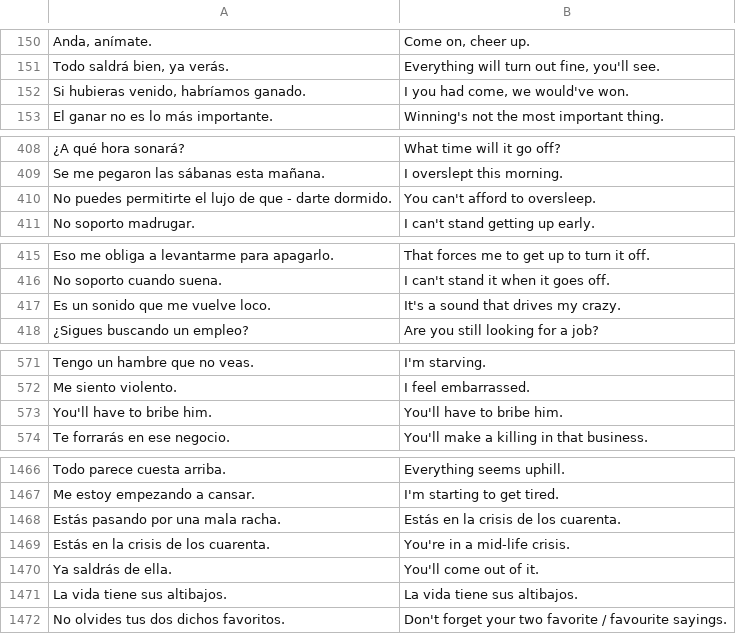
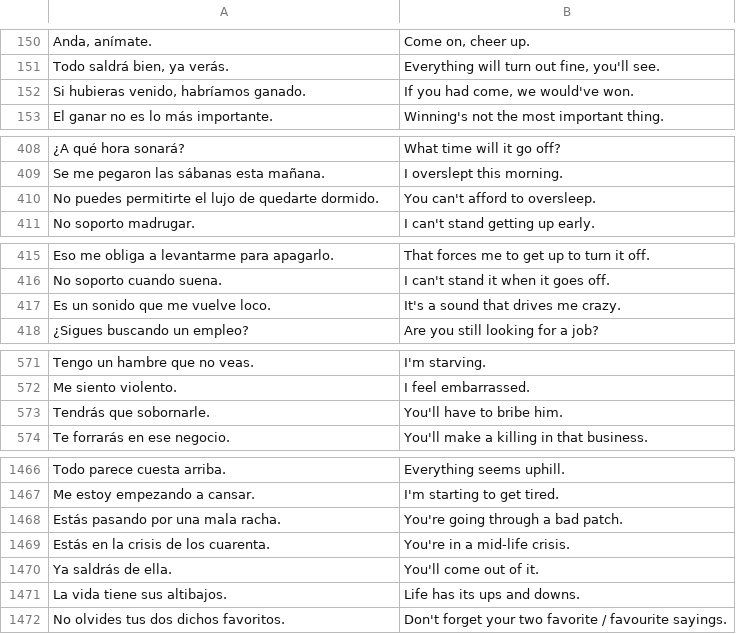
Before and after one commit to stavia/popquiz, a TSV file: data/tsv/book/advanced.tsv, drawn as a sheet; only a part is shown, gaps mark what is left out; the diff covers the shown part only; the diff names each change by its address in the sheet, - before the commit and + after, or states it on an @@ line.

```diff
--- a/data/tsv/book/advanced.tsv
+++ b/data/tsv/book/advanced.tsv
-B152: I you had come, we would've won.
+B152: If you had come, we would've won.
-A410: …lujo de que - darte dormido.
+A410: …lujo de quedarte dormido.
-B417: It's a sound that drives my crazy.
+B417: It's a sound that drives me crazy.
-A573: You'll have to bribe him.
+A573: Tendrás que sobornarle.
-B1468: Estás en la crisis de los cuarenta.
+B1468: You're going through a bad patch.
-B1471: La vida tiene sus altibajos.
+B1471: Life has its ups and downs.
```
Also changed, not shown: 3 edited cells elsewhere in this file, data/tsv/book/beginner.tsv, data/tsv/book/intermediate.tsv, 4 other files.
